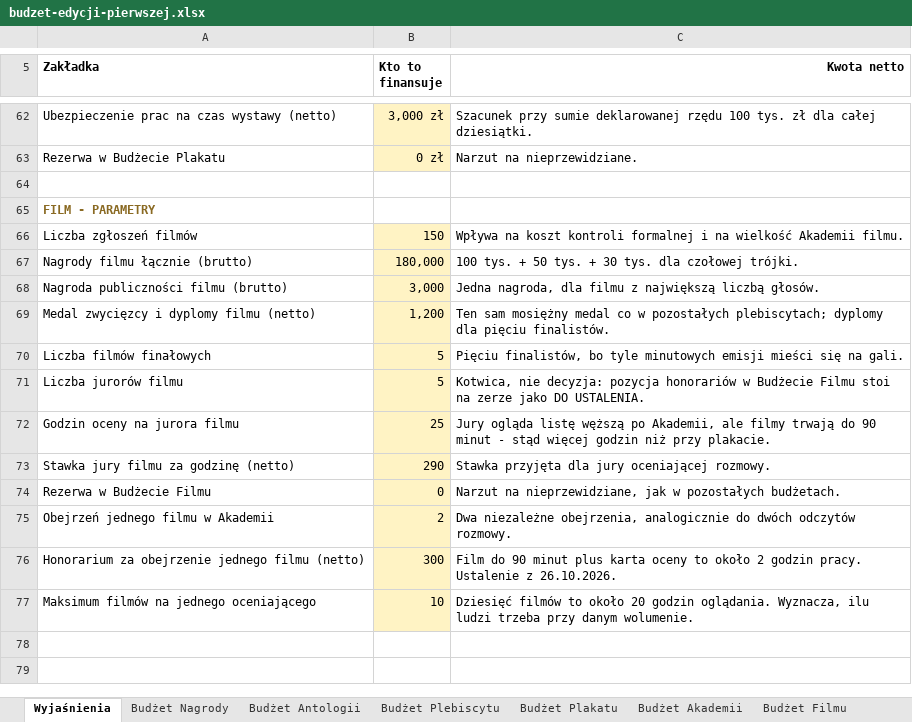
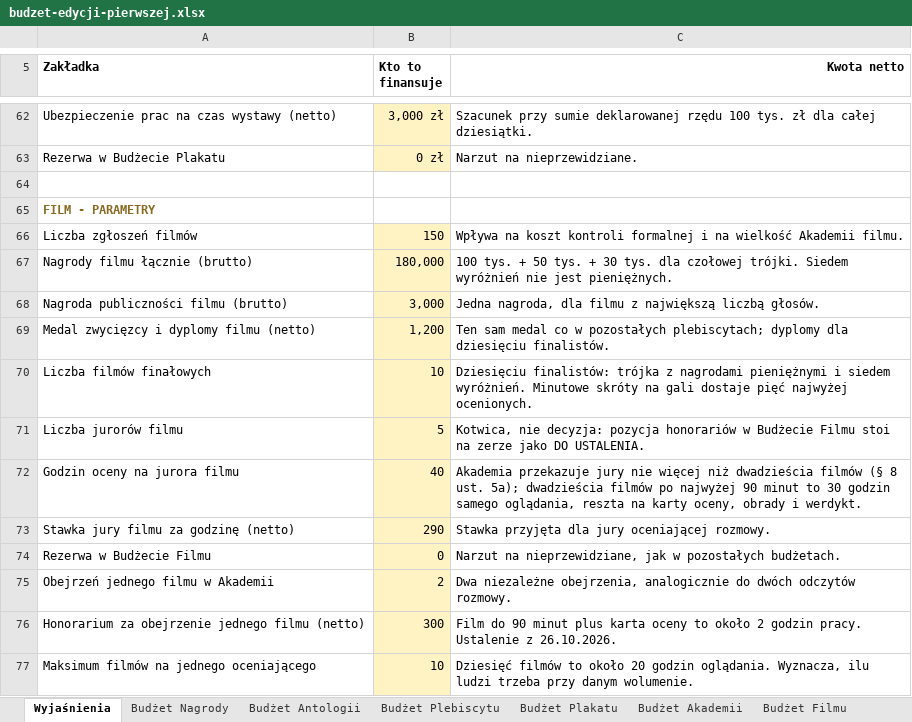
Before and after one commit to kolbinski/konstela, an Excel workbook: budzet-edycji-pierwszej.xlsx, sheet Wyjaśnienia, drawn as a sheet; only a part is shown, gaps mark what is left out; values as stored, in another font and other column widths than the file's, no borders; the diff names each change by its address in the sheet, - before the commit and + after, or states it on an @@ line.

```diff
--- a/budzet-edycji-pierwszej.xlsx (sheet Wyjaśnienia)
+++ b/budzet-edycji-pierwszej.xlsx (sheet Wyjaśnienia)
-C67 (Kwota netto): …czołowej trójki.
+C67 (Kwota netto): …czołowej trójki. Siedem wyróżnień nie jest pieniężnych.
-C69 (Kwota netto): Ten sam mosiężny medal co w pozostałych plebiscytach; dyplomy dla pięciu finalistów.
+C69 (Kwota netto): Ten sam medal co w pozostałych plebiscytach; dyplomy dla dziesięciu finalistów.
-B70 (Kto to finansuje): 5
+B70 (Kto to finansuje): 10
-C70 (Kwota netto): Pięciu finalistów, bo tyle minutowych emisji mieści się na gali.
+C70 (Kwota netto): Dziesięciu finalistów: trójka z nagrodami pieniężnymi i siedem wyróżnień. Minutowe skróty na gali dostaje pięć najwyżej ocenionych.
-B72 (Kto to finansuje): 25
+B72 (Kto to finansuje): 40
-C72 (Kwota netto): Jury ogląda listę węższą po Akademii, ale filmy trwają do 90 minut - stąd więcej godzin niż przy plakacie.
+C72 (Kwota netto): Akademia przekazuje jury nie więcej niż dwadzieścia filmów (§ 8 ust. 5a); dwadzieścia filmów po najwyżej 90 minut to 30 godzin samego oglądania, reszta na karty oceny, obrady i werdykt.
```
Also changed, not shown: sheet Budżet Filmu, sheet Budżet Plakatu, sheet Budżet Plebiscytu, 13 other files.
